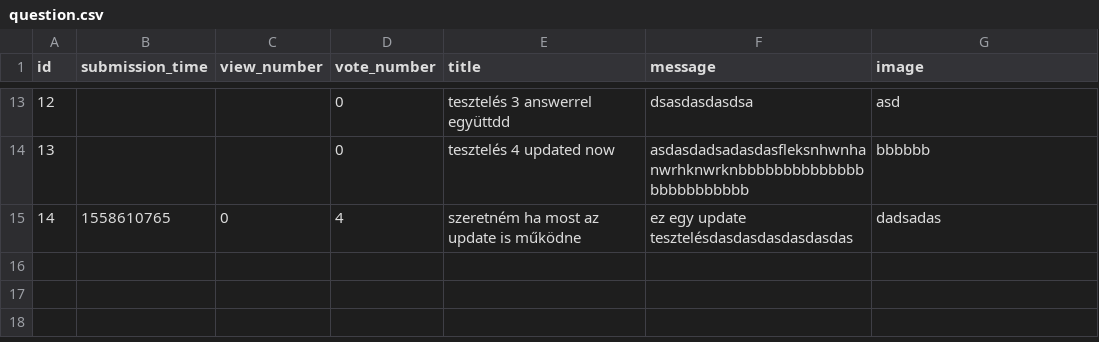
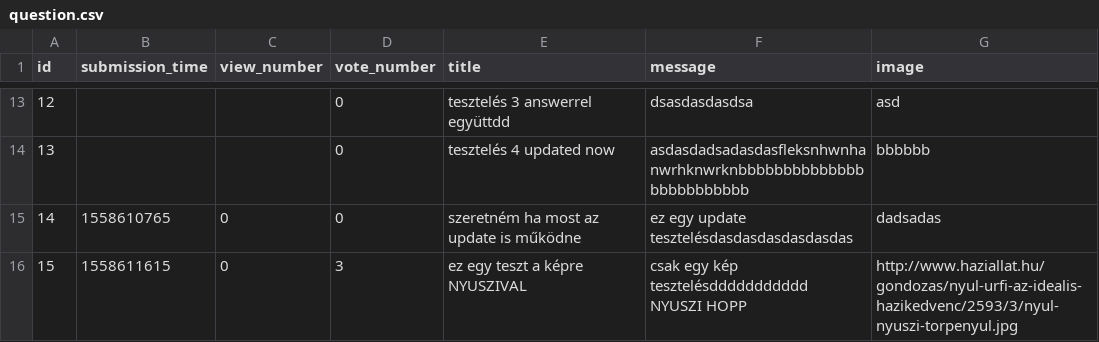
Before and after one commit to MelathStofi/ask-mate-python, a CSV file: sample_data/question.csv, drawn as a sheet; only a part is shown, gaps mark what is left out; ↵ is a line break in a cell; the diff names each change by its address in the sheet, - before the commit and + after, or states it on an @@ line.

Commit message:
Image adding and displaying is fully working now on questions

```diff
--- a/sample_data/question.csv
+++ b/sample_data/question.csv
-D15 (vote_number): 4
+D15 (vote_number): 0
+row 16: 15 | 1558611615 | 0 | 3 | ez egy teszt a képre NYUSZIVAL | csak egy kép tesztelésddddddddddd ↵ NYUSZI HOPP | http://www.haziallat.hu/gondozas/nyul-urfi-az-idealis-hazikedvenc/2593/3/nyul-nyuszi-torpenyul.jpg
```
Also changed, not shown: 4 other files.
